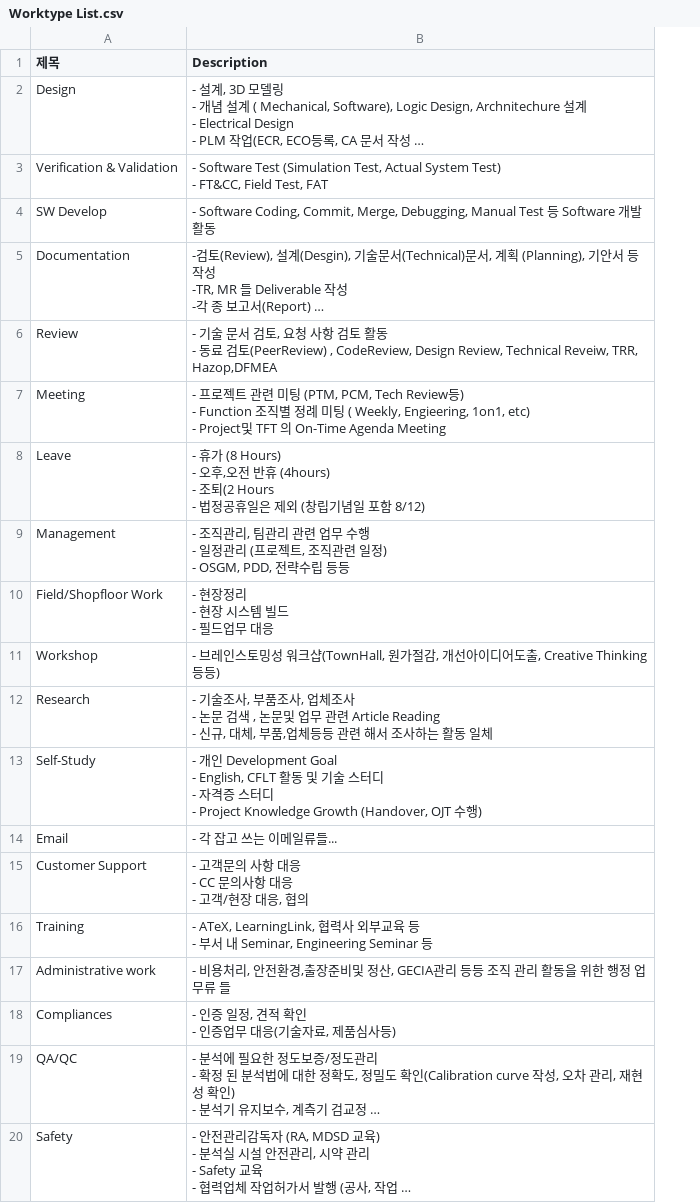
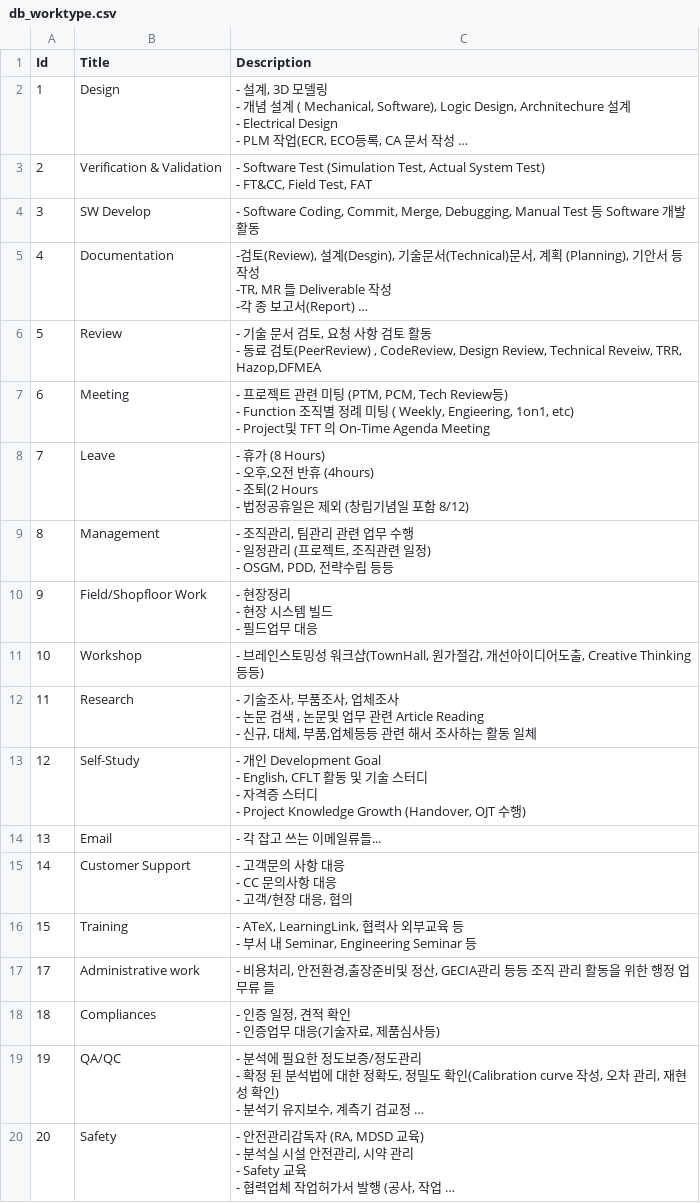
Before and after one commit to cyanluna-git/engineering.management, a CSV file: ref_table/db_worktype.csv (was ref_table/Worktype List.csv), drawn as a sheet; long unchanged cells end in …; addresses are those after the commit; the diff names each change by its address in the sheet, - before the commit and + after, or states it on an @@ line.

Commit message:
refactor: Consolidate specific engineering team, project, and log data files into generic user, project, and worklog CSVs.

```diff
--- a/ref_table/Worktype List.csv
+++ b/ref_table/db_worktype.csv
+column A (Id), rows 2-20: 1 | 2 | 3 | 4 | 5 | 6 | 7 | 8 | 9 | 10 | 11 | 12 | 13 | 14 | 15 | 17 | 18 | 19 | 20
-B1: 제목
+B1: Title
```
Also changed, not shown: 9 other files.
